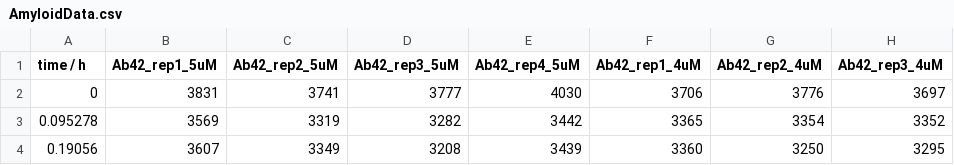
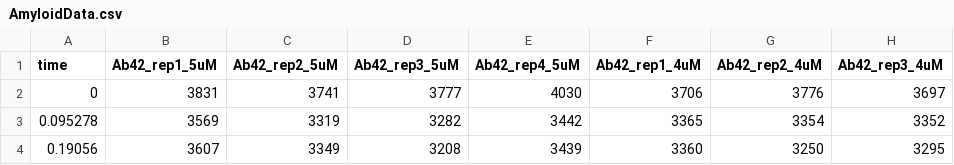
Before and after one commit to MunskyGroup/SSIT, a CSV file: WorkSpace/Dmitri/AmyloidData.csv, drawn as a sheet; only a part is shown; the diff names each change by its address in the sheet, - before the commit and + after, or states it on an @@ line.

Commit message:
Fix header of time column

```diff
--- a/WorkSpace/Dmitri/AmyloidData.csv
+++ b/WorkSpace/Dmitri/AmyloidData.csv
-A1: time / h
+A1: time
```
